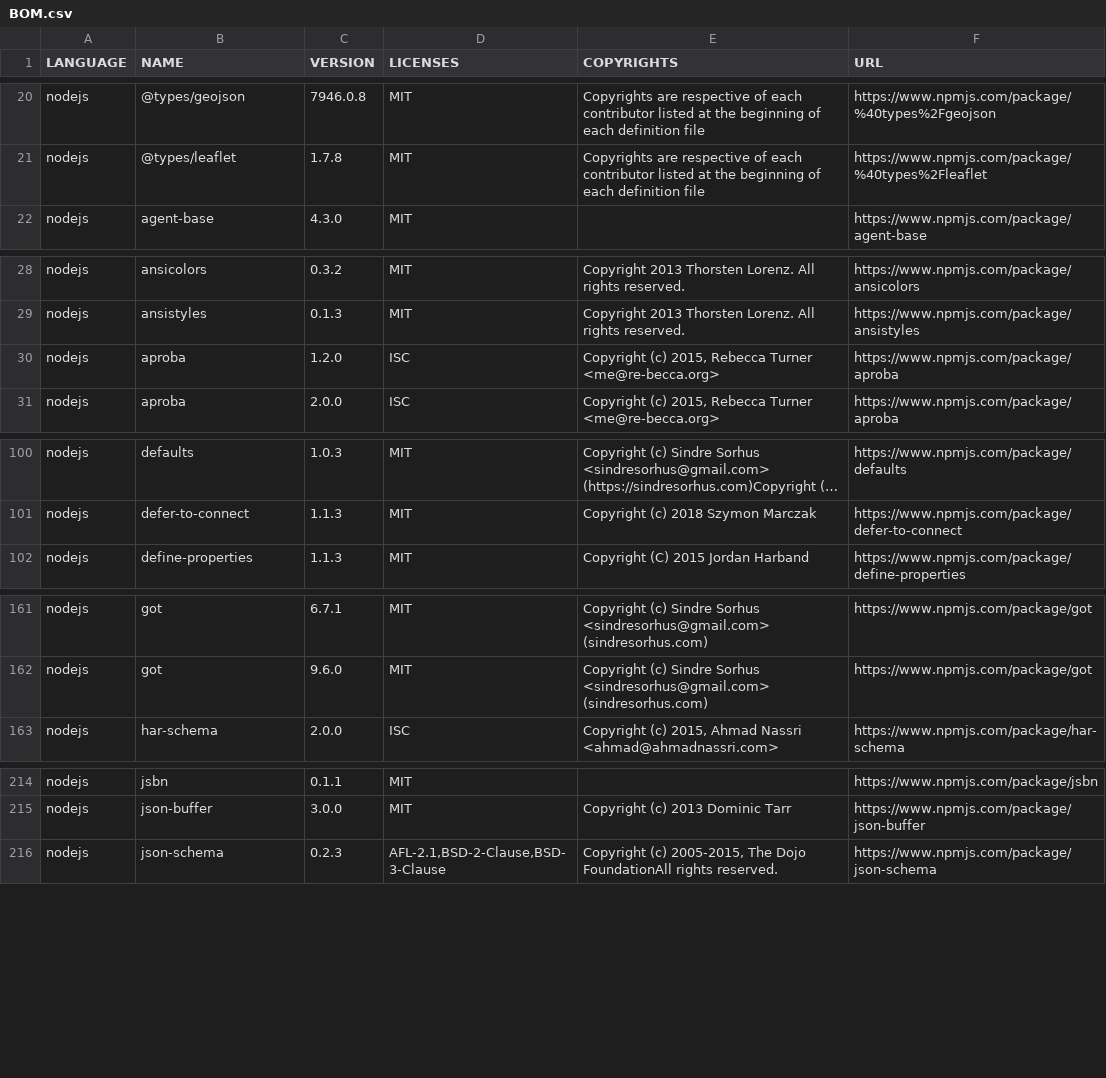
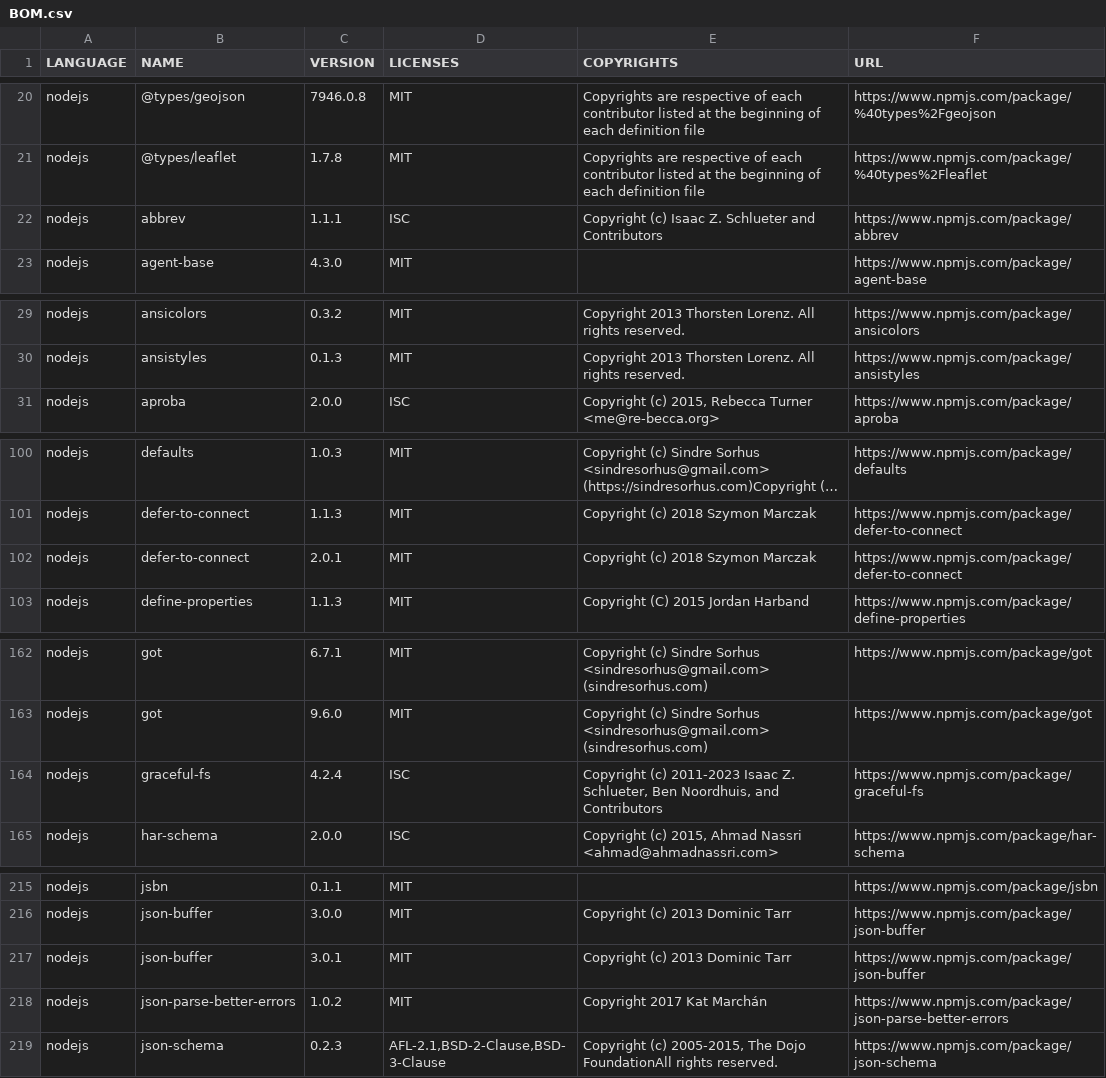
Before and after one commit to regione-piemonte/tsddr, a CSV file: tsddrwcl/BOM.csv, drawn as a sheet; only a part is shown, gaps mark what is left out; long unchanged cells end in …; the diff covers the shown part only.

Commit message:
Aggiornato BOM per modifiche scansione Meterian

```diff
--- a/tsddrwcl/BOM.csv
+++ b/tsddrwcl/BOM.csv
@@ -21,2 +21,3 @@
 "nodejs","@types/leaflet","1.7.8","MIT","Copyrights are respective of each contributor listed at the beginning of each definition file","https://www.npmjs.com/package/%40types%2Fleaflet"
+"nodejs","abbrev","1.1.1","ISC","Copyright (c) Isaac Z. Schlueter and Contributors","https://www.npmjs.com/package/abbrev"
 "nodejs","agent-base","4.3.0","MIT","","https://www.npmjs.com/package/agent-base"
@@ -29,3 +30,2 @@
 "nodejs","ansistyles","0.1.3","MIT","Copyright 2013 Thorsten Lorenz. All rights reserved.","https://www.npmjs.com/package/ansistyles"
-"nodejs","aproba","1.2.0","ISC","Copyright (c) 2015, Rebecca Turner <me@re-becca.org>","https://www.npmjs.com/package/aproba"
 "nodejs","aproba","2.0.0","ISC","Copyright (c) 2015, Rebecca Turner <me@re-becca.org>","https://www.npmjs.com/package/aproba"
@@ -101,2 +101,3 @@
 "nodejs","defer-to-connect","1.1.3","MIT","Copyright (c) 2018 Szymon Marczak","https://www.npmjs.com/package/defer-to-connect"
+"nodejs","defer-to-connect","2.0.1","MIT","Copyright (c) 2018 Szymon Marczak","https://www.npmjs.com/package/defer-to-connect"
 "nodejs","define-properties","1.1.3","MIT","Copyright (C) 2015 Jordan Harband","https://www.npmjs.com/package/define-properties"
@@ -162,2 +163,3 @@
 "nodejs","got","9.6.0","MIT","Copyright (c) Sindre Sorhus <sindresorhus@gmail.com> (sindresorhus.com)","https://www.npmjs.com/package/got"
+"nodejs","graceful-fs","4.2.4","ISC","Copyright (c) 2011-2023 Isaac Z. Schlueter, Ben Noordhuis, and Contributors","https://www.npmjs.com/package/graceful-fs"
 "nodejs","har-schema","2.0.0","ISC","Copyright (c) 2015, Ahmad Nassri <ahmad@ahmadnassri.com>","https://www.npmjs.com/package/har-schema"
@@ -215,2 +216,4 @@
 "nodejs","json-buffer","3.0.0","MIT","Copyright (c) 2013 Dominic Tarr","https://www.npmjs.com/package/json-buffer"
+"nodejs","json-buffer","3.0.1","MIT","Copyright (c) 2013 Dominic Tarr","https://www.npmjs.com/package/json-buffer"
+"nodejs","json-parse-better-errors","1.0.2","MIT","Copyright 2017 Kat Marchán","https://www.npmjs.com/package/json-parse-better-errors"
 "nodejs","json-schema","0.2.3","AFL-2.1,BSD-2-Clause,BSD-3-Clause","Copyright (c) 2005-2015, The Dojo FoundationAll rights reserved.","https://www.npmjs.com/package/json-schema"
```
Also changed, not shown: 3 added rows, 4 removed rows and 1 edited cell elsewhere in this file.
